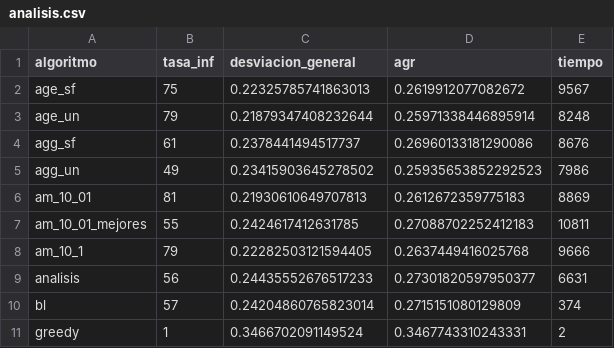
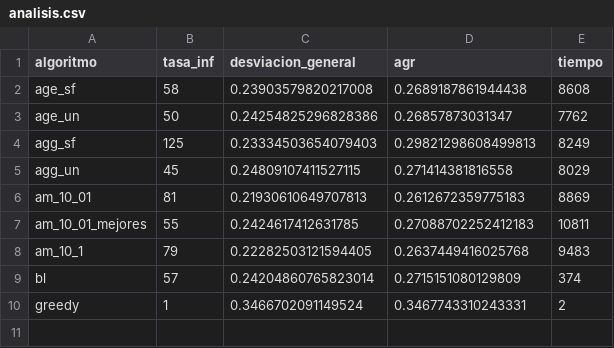
Before and after one commit to Asmilex/Metaheuristicas, a CSV file: data/csv/glass_20/analisis.csv, drawn as a sheet.

```diff
--- a/data/csv/glass_20/analisis.csv
+++ b/data/csv/glass_20/analisis.csv
@@ -1,10 +1,9 @@
 algoritmo,tasa_inf,desviacion_general,agr,tiempo
-age_sf,75,0.22325785741863013,0.2619912077082672,9567
-age_un,79,0.21879347408232644,0.25971338446895914,8248
-agg_sf,61,0.2378441494517737,0.26960133181290086,8676
-agg_un,49,0.23415903645278502,0.25935653852292523,7986
+age_sf,58,0.23903579820217008,0.2689187861944438,8608
+age_un,50,0.24254825296828386,0.26857873031347,7762
+agg_sf,125,0.23334503654079403,0.29821298608499813,8249
+agg_un,45,0.24809107411527115,0.271414381816558,8029
 am_10_01,81,0.21930610649707813,0.2612672359775183,8869
 am_10_01_mejores,55,0.2424617412631785,0.27088702252412183,10811
-am_10_1,79,0.22282503121594405,0.2637449416025768,9666
-analisis,56,0.24435552676517233,0.27301820597950377,6631
+am_10_1,79,0.22282503121594405,0.2637449416025768,9483
 bl,57,0.24204860765823014,0.2715151080129809,374
```
Also changed, not shown: data/csv/bupa_10/analisis.csv, data/csv/bupa_20/analisis.csv, 36 other files.
